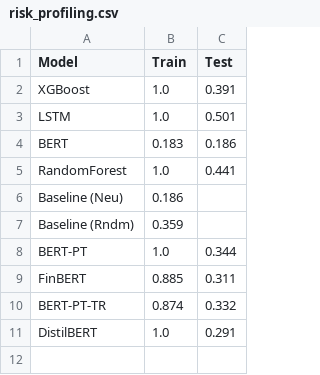
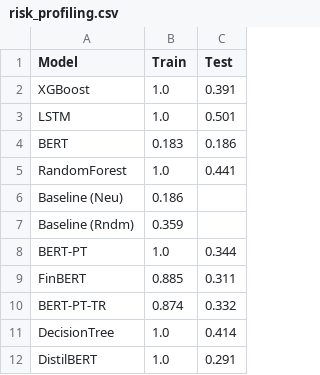
Before and after one commit to gchhablani/financial-sentiment-analysis, a CSV file: risk_profiling.csv, drawn as a sheet; the diff names each change by its address in the sheet, - before the commit and + after, or states it on an @@ line.

```diff
--- a/risk_profiling.csv
+++ b/risk_profiling.csv
+row 11: DecisionTree | 1.0 | 0.414
```
Also changed, not shown: sentiment_analysis.csv, 2 other files.
